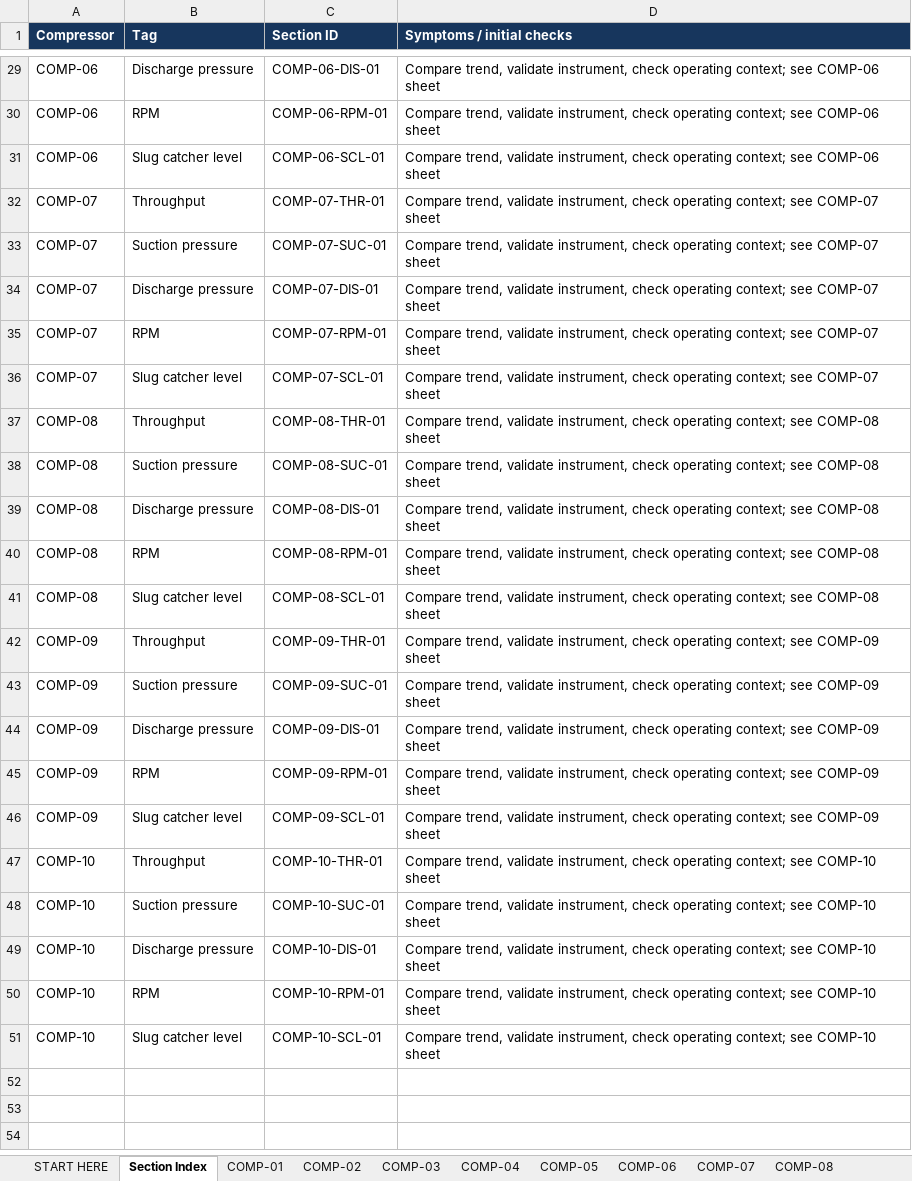
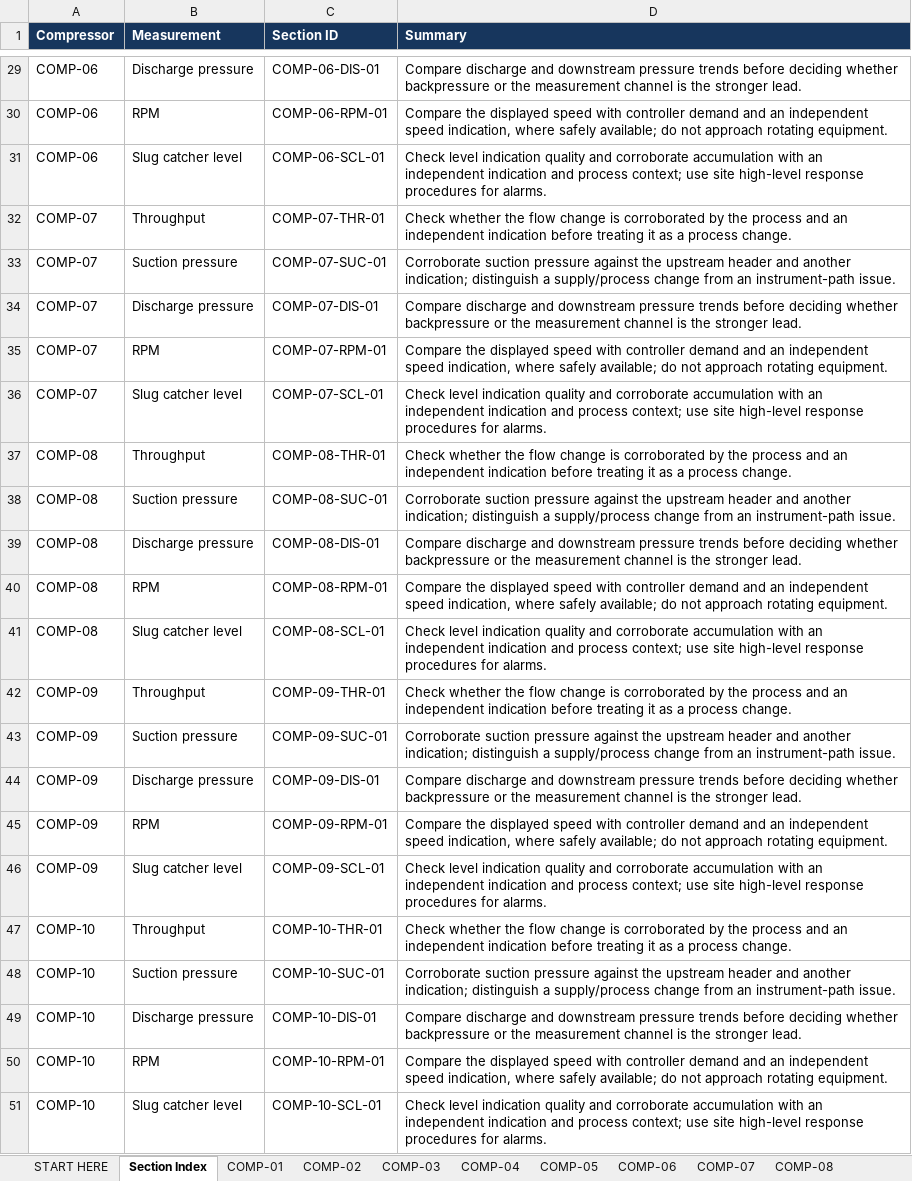
Before and after one commit to danqtran15/Operations-Agent-Trouble-Shooting, an Excel workbook: outputs/Troubleshooting.xlsx, sheet Section Index, drawn as a sheet; only a part is shown, gaps mark what is left out; values as stored, in another font and other column widths than the file's, no borders; the diff covers the shown part only; the diff names each change by its address in the sheet, - before the commit and + after, or states it on an @@ line.

```diff
--- a/outputs/Troubleshooting.xlsx (sheet Section Index)
+++ b/outputs/Troubleshooting.xlsx (sheet Section Index)
-B1: Tag
+B1: Measurement
-D1: Symptoms / initial checks
+D1: Summary
-D29 (Summary): Compare trend, validate instrument, check operating context; see COMP-06 sheet
+D29 (Summary): Compare discharge and downstream pressure trends before deciding whether backpressure or the measurement channel is the stronger lead.
-D30 (Summary): Compare trend, validate instrument, check operating context; see COMP-06 sheet
+D30 (Summary): Compare the displayed speed with controller demand and an independent speed indication, where safely available; do not approach rotating equipment.
-D31 (Summary): Compare trend, validate instrument, check operating context; see COMP-06 sheet
+D31 (Summary): Check level indication quality and corroborate accumulation with an independent indication and process context; use site high-level response procedures for alarms.
-D32 (Summary): Compare trend, validate instrument, check operating context; see COMP-07 sheet
+D32 (Summary): Check whether the flow change is corroborated by the process and an independent indication before treating it as a process change.
-D33 (Summary): Compare trend, validate instrument, check operating context; see COMP-07 sheet
+D33 (Summary): Corroborate suction pressure against the upstream header and another indication; distinguish a supply/process change from an instrument-path issue.
-D34 (Summary): Compare trend, validate instrument, check operating context; see COMP-07 sheet
+D34 (Summary): Compare discharge and downstream pressure trends before deciding whether backpressure or the measurement channel is the stronger lead.
-D35 (Summary): Compare trend, validate instrument, check operating context; see COMP-07 sheet
+D35 (Summary): Compare the displayed speed with controller demand and an independent speed indication, where safely available; do not approach rotating equipment.
-D36 (Summary): Compare trend, validate instrument, check operating context; see COMP-07 sheet
+D36 (Summary): Check level indication quality and corroborate accumulation with an independent indication and process context; use site high-level response procedures for alarms.
-D37 (Summary): Compare trend, validate instrument, check operating context; see COMP-08 sheet
+D37 (Summary): Check whether the flow change is corroborated by the process and an independent indication before treating it as a process change.
-D38 (Summary): Compare trend, validate instrument, check operating context; see COMP-08 sheet
+D38 (Summary): Corroborate suction pressure against the upstream header and another indication; distinguish a supply/process change from an instrument-path issue.
-D39 (Summary): Compare trend, validate instrument, check operating context; see COMP-08 sheet
+D39 (Summary): Compare discharge and downstream pressure trends before deciding whether backpressure or the measurement channel is the stronger lead.
-D40 (Summary): Compare trend, validate instrument, check operating context; see COMP-08 sheet
+D40 (Summary): Compare the displayed speed with controller demand and an independent speed indication, where safely available; do not approach rotating equipment.
-D41 (Summary): Compare trend, validate instrument, check operating context; see COMP-08 sheet
+D41 (Summary): Check level indication quality and corroborate accumulation with an independent indication and process context; use site high-level response procedures for alarms.
-D42 (Summary): Compare trend, validate instrument, check operating context; see COMP-09 sheet
+D42 (Summary): Check whether the flow change is corroborated by the process and an independent indication before treating it as a process change.
-D43 (Summary): Compare trend, validate instrument, check operating context; see COMP-09 sheet
+D43 (Summary): Corroborate suction pressure against the upstream header and another indication; distinguish a supply/process change from an instrument-path issue.
-D44 (Summary): Compare trend, validate instrument, check operating context; see COMP-09 sheet
+D44 (Summary): Compare discharge and downstream pressure trends before deciding whether backpressure or the measurement channel is the stronger lead.
-D45 (Summary): Compare trend, validate instrument, check operating context; see COMP-09 sheet
+D45 (Summary): Compare the displayed speed with controller demand and an independent speed indication, where safely available; do not approach rotating equipment.
-D46 (Summary): Compare trend, validate instrument, check operating context; see COMP-09 sheet
+D46 (Summary): Check level indication quality and corroborate accumulation with an independent indication and process context; use site high-level response procedures for alarms.
-D47 (Summary): Compare trend, validate instrument, check operating context; see COMP-10 sheet
+D47 (Summary): Check whether the flow change is corroborated by the process and an independent indication before treating it as a process change.
-D48 (Summary): Compare trend, validate instrument, check operating context; see COMP-10 sheet
+D48 (Summary): Corroborate suction pressure against the upstream header and another indication; distinguish a supply/process change from an instrument-path issue.
-D49 (Summary): Compare trend, validate instrument, check operating context; see COMP-10 sheet
+D49 (Summary): Compare discharge and downstream pressure trends before deciding whether backpressure or the measurement channel is the stronger lead.
-D50 (Summary): Compare trend, validate instrument, check operating context; see COMP-10 sheet
+D50 (Summary): Compare the displayed speed with controller demand and an independent speed indication, where safely available; do not approach rotating equipment.
-D51 (Summary): Compare trend, validate instrument, check operating context; see COMP-10 sheet
+D51 (Summary): Check level indication quality and corroborate accumulation with an independent indication and process context; use site high-level response procedures for alarms.
```
Also changed, not shown: 27 edited cells elsewhere in this sheet, sheet COMP-01, sheet COMP-02, sheet COMP-03, sheet COMP-04, sheet COMP-05, sheet COMP-06, 5 more sheets, other sheet tabs, 39 other files.
